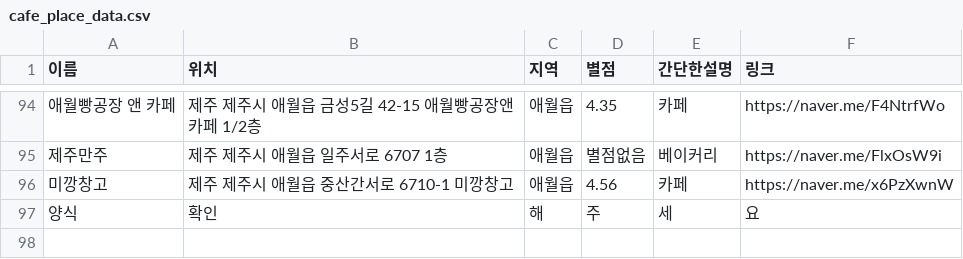
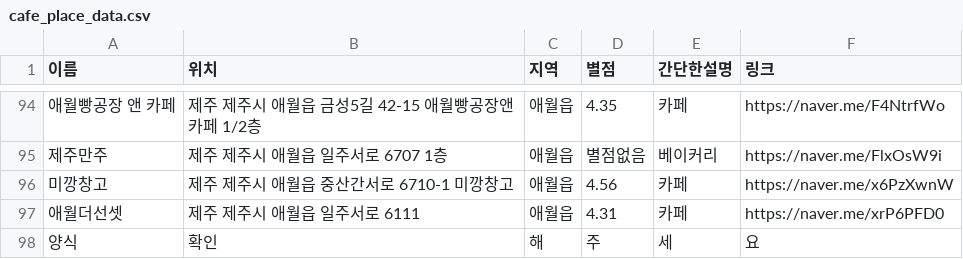
Before and after one commit to OSS-3-MINTAEK/Recomendataion_Place, a CSV file: cafe_place_data.csv, drawn as a sheet; only a part is shown, gaps mark what is left out; the diff names each change by its address in the sheet, - before the commit and + after, or states it on an @@ line.

Commit message:
Update cafe_place_data.csv

```diff
--- a/cafe_place_data.csv
+++ b/cafe_place_data.csv
+row 97: 애월더선셋 | 제주 제주시 애월읍 일주서로 6111 | 애월읍 | 4.31 | 카페 | https://naver.me/xrP6PFD0
```
